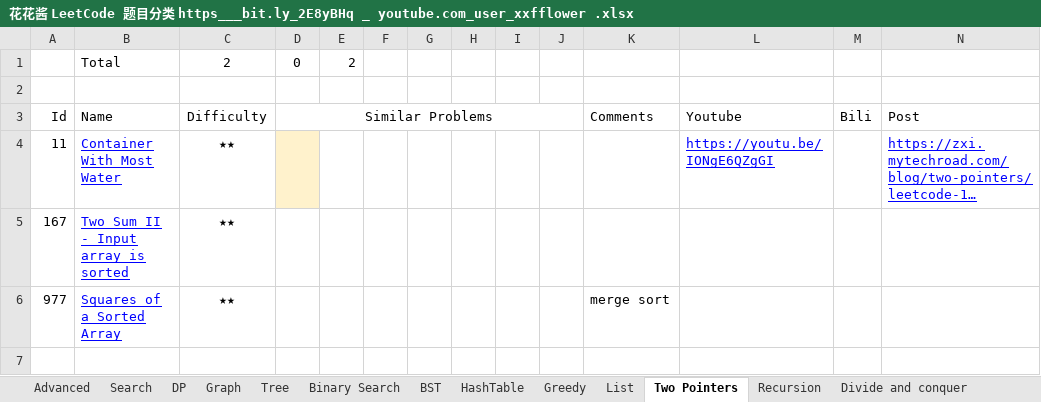
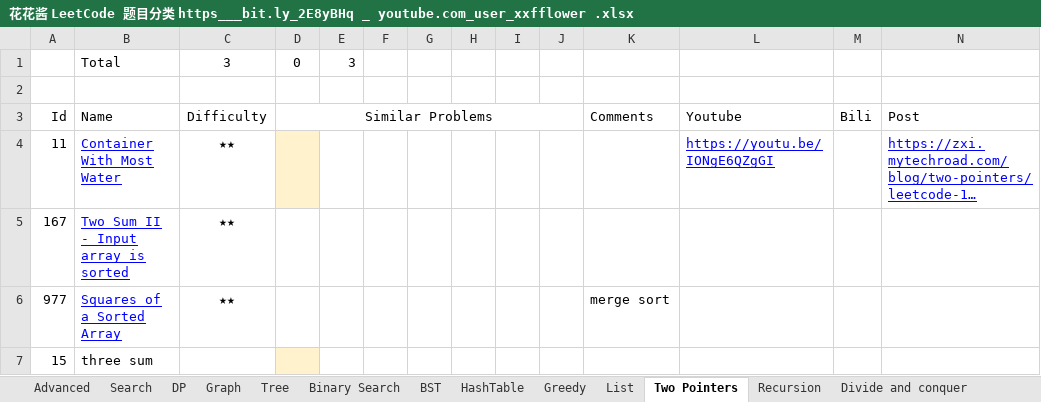
Before and after one commit to WeiweiVivianWang/Leetcode, an Excel workbook: 花花酱 LeetCode 题目分类 https___bit.ly_2E8yBHq _ youtube.com_user_xxfflower .xlsx, sheet Two Pointers, drawn as a sheet; long unchanged cells end in …; values as stored, in another font and other column widths than the file's, no borders; the diff names each change by its address in the sheet, - before the commit and + after, or states it on an @@ line.

```diff
--- a/花花酱 LeetCode 题目分类 https___bit.ly_2E8yBHq _ youtube.com_user_xxfflower .xlsx (sheet Two Pointers)
+++ b/花花酱 LeetCode 题目分类 https___bit.ly_2E8yBHq _ youtube.com_user_xxfflower .xlsx (sheet Two Pointers)
-C1: 2
+C1: 3
-E1: 2
+E1: 3
+row 7: 15 | three sum
```
Also changed, not shown: sheet HashTable, 8 other files.
